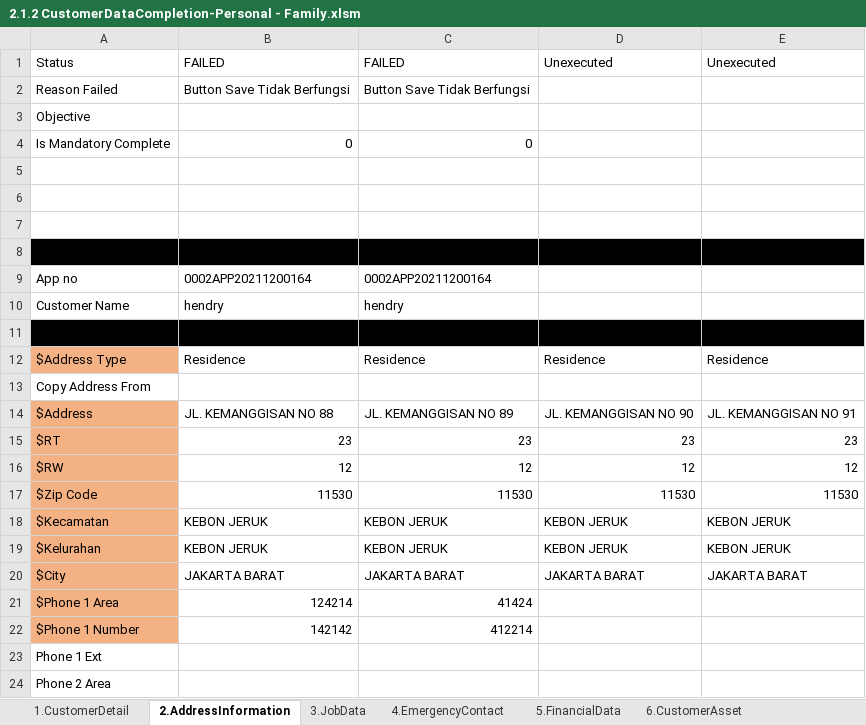
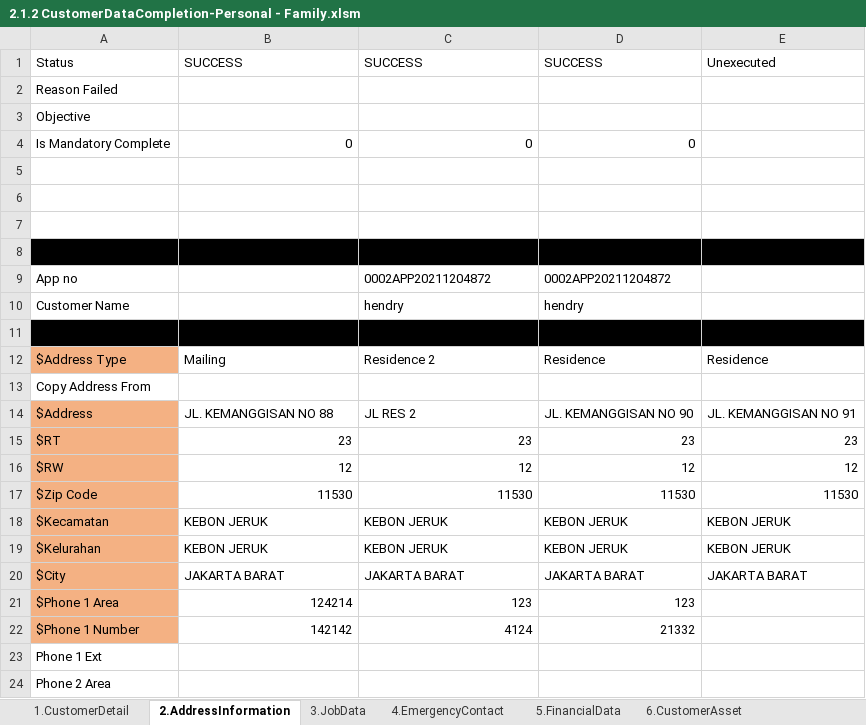
Before and after one commit to qcadins/DemoWorkflow, an Excel workbook: Excel/2.1.2 CustomerDataCompletion-Personal - Family.xlsm, sheet 2.AddressInformation, drawn as a sheet; only a part is shown; values as stored, in another font and other column widths than the file's, no borders; conditional formats not drawn; the diff names each change by its address in the sheet, - before the commit and + after, or states it on an @@ line.

```diff
--- a/Excel/2.1.2 CustomerDataCompletion-Personal - Family.xlsm (sheet 2.AddressInformation)
+++ b/Excel/2.1.2 CustomerDataCompletion-Personal - Family.xlsm (sheet 2.AddressInformation)
-B1: FAILED
+B1: SUCCESS
-C1: FAILED
+C1: SUCCESS
-D1: Unexecuted
+D1: SUCCESS
-B2: Button Save Tidak Berfungsi
+B2: (empty)
-C2: Button Save Tidak Berfungsi
+C2: (empty)
-D4: (empty)
+D4: 0
-B9: 0002APP20211200164
+B9: (empty)
-C9: 0002APP20211200164
+C9: 0002APP20211204872
-D9: (empty)
+D9: 0002APP20211204872
-B10: hendry
+B10: (empty)
-D10: (empty)
+D10: hendry
-B12: Residence
+B12: Mailing
-C12: Residence
+C12: Residence 2
-C14: JL. KEMANGGISAN NO 89
+C14: JL RES 2
-C21: 41424
+C21: 123
-D21: (empty)
+D21: 123
-C22: 412214
+C22: 4124
-D22: (empty)
+D22: 21332
```
Also changed, not shown: sheet 3.JobData, sheet 5.FinancialData, sheet 1.CustomerDetail, sheet 7.OtherAttribute, sheet 6.CustomerAsset, Excel/2.1.1 CustomerDataCompletion-Personal - Customer.xlsm, Excel/2.1.4 CustomerDataCompletion-Personal - GuarantorCompany.xlsm, 6 other files.
